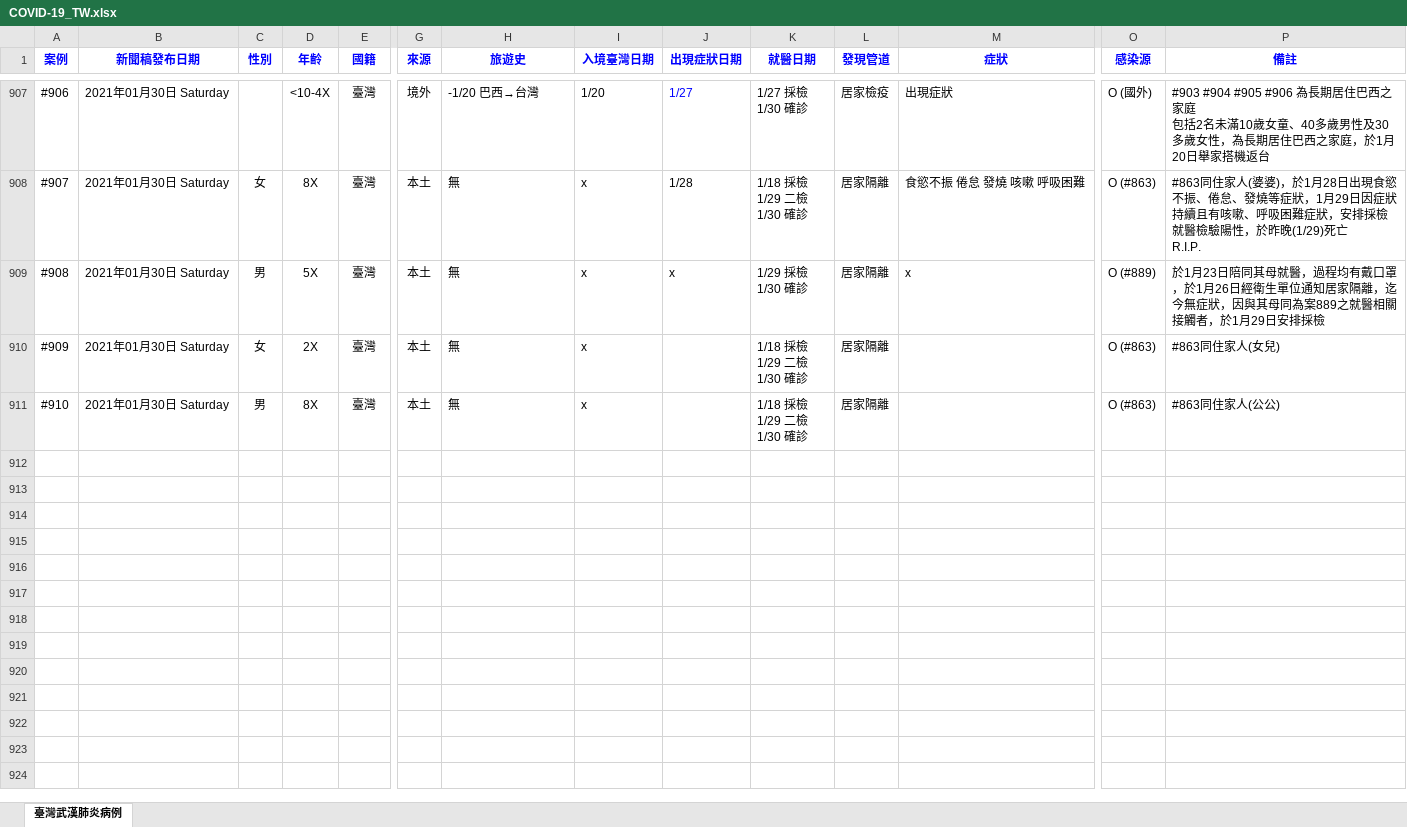
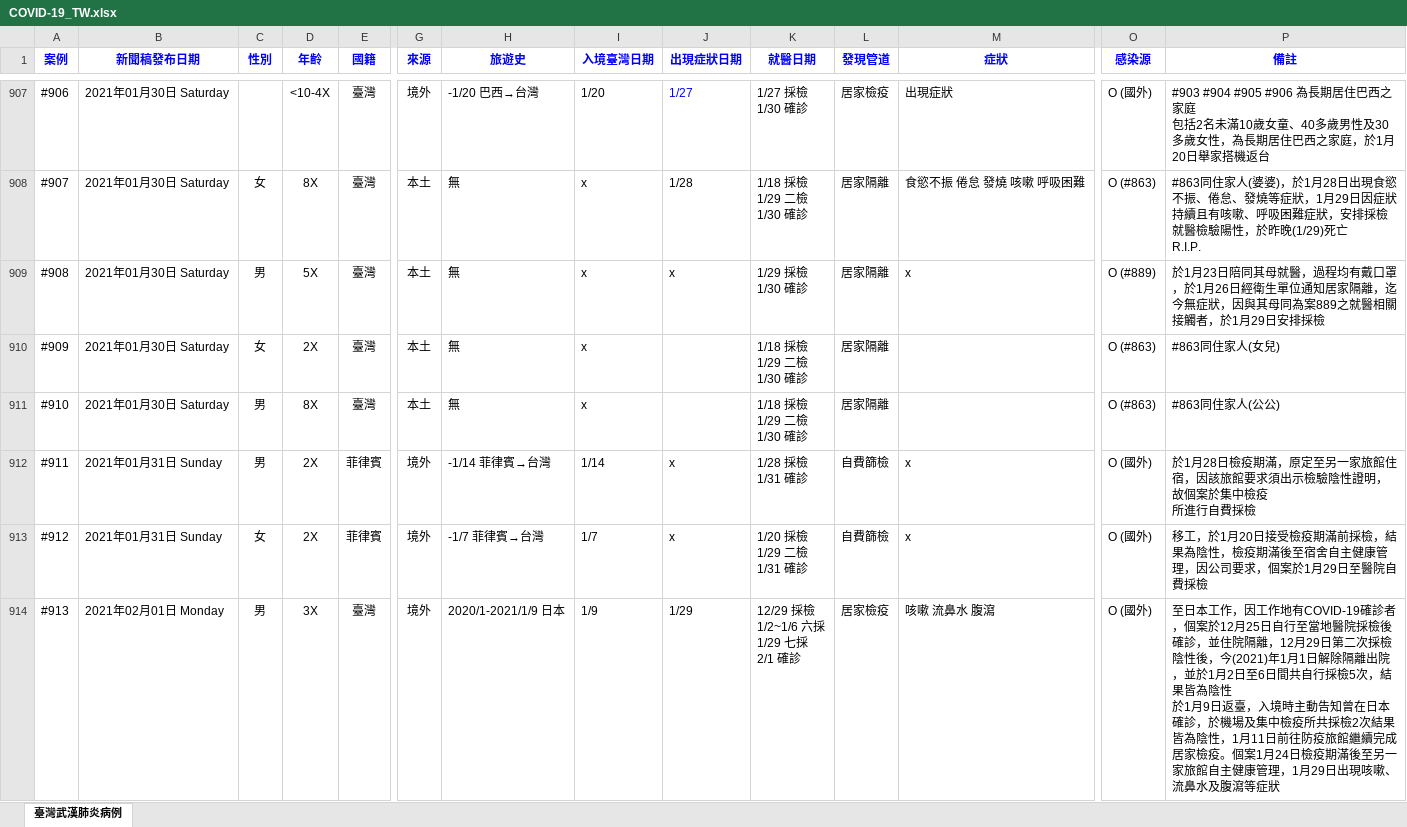
Before and after one commit to AlcHawk/dashcovid19, an Excel workbook: Data/COVID-19_TW.xlsx, sheet 臺灣武漢肺炎病例, drawn as a sheet; only a part is shown, gaps mark what is left out; values as stored, in another font and other column widths than the file's, no borders; charts and pictures and conditional formats and table styles not drawn; rows hold the shown columns only; ↵ is a line break in a cell; the diff names each change by its address in the sheet, - before the commit and + after, or states it on an @@ line.

```diff
--- a/Data/COVID-19_TW.xlsx (sheet 臺灣武漢肺炎病例)
+++ b/Data/COVID-19_TW.xlsx (sheet 臺灣武漢肺炎病例)
+row 912: #911 | 2021年01月31日 Sunday | 男 | 2X | 菲律賓 | 境外 | -1/14 菲律賓→台灣 | 1/14 | x | 1/28 採檢 ↵ 1/31 確診 | 自費篩檢 | x | O (國外) | 於1月28日檢疫期滿，原定至另一家旅館住宿，因該旅館要求須出示檢驗陰性證明，故個案於集中檢疫 ↵ 所進行自費採檢
+row 913: #912 | 2021年01月31日 Sunday | 女 | 2X | 菲律賓 | 境外 | -1/7 菲律賓→台灣 | 1/7 | x | 1/20 採檢 ↵ 1/29 二檢 ↵ 1/31 確診 | 自費篩檢 | x | O (國外) | 移工，於1月20日接受檢疫期滿前採檢，結果為陰性，檢疫期滿後至宿舍自主健康管理，因公司要求，個案於1月29日至醫院自費採檢
+row 914: #913 | 2021年02月01日 Monday | 男 | 3X | 臺灣 | 境外 | 2020/1-2021/1/9 日本 | 1/9 | 1/29 | 12/29 採檢 ↵ 1/2~1/6 六採 ↵ 1/29 七採 ↵ 2/1 確診 | 居家檢疫 | 咳嗽 流鼻水 腹瀉 | O (國外) | 至日本工作，因工作地有COVID-19確診者，個案於12月25日自行至當地醫院採檢後確診，並住院隔離，12月29日第二次採檢陰性後，今(2021)年1月1日解除隔離出院，並於1月2日至6日間共自行採檢5次，結果皆為陰性 ↵ 於1月9日返臺，入境時主動告知曾在日本確診，於機場及集中檢疫所共採檢2次結果皆為陰性，1月11日前往防疫旅館繼續完成居家檢疫。個案1月24日檢疫期滿後至另一家旅館自主健康管理，1月29日出現咳嗽、流鼻水及腹瀉等症狀
```
Also changed, not shown: Data/CDC_Press List.xlsx.
